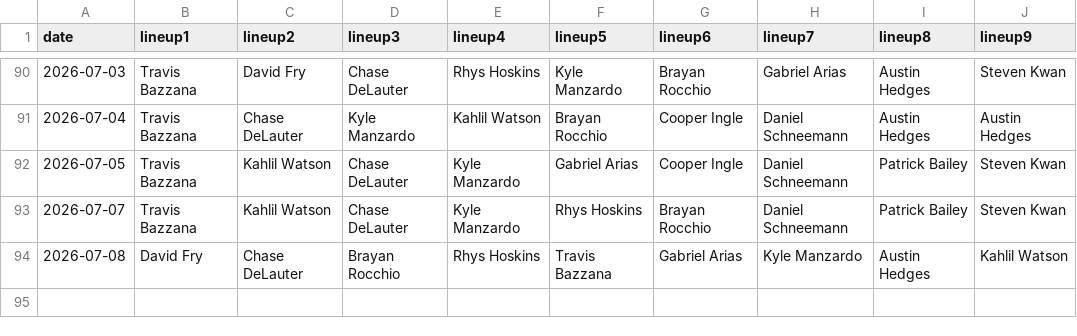
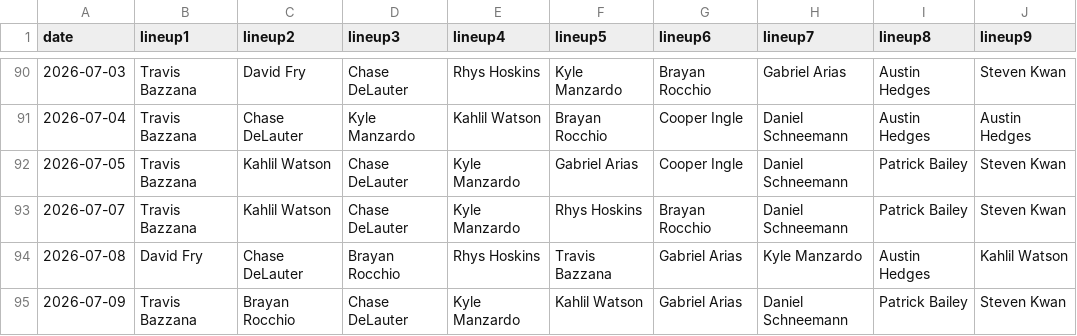
Before and after one commit to fantasy-toolz/batting-order, a CSV file: data/2026/CLE.csv, drawn as a sheet; only a part is shown, gaps mark what is left out; the diff names each change by its address in the sheet, - before the commit and + after, or states it on an @@ line.

```diff
--- a/data/2026/CLE.csv
+++ b/data/2026/CLE.csv
+row 95: 2026-07-09 | Travis Bazzana | Brayan Rocchio | Chase DeLauter | Kyle Manzardo | Kahlil Watson | Gabriel Arias | Daniel Schneemann | Patrick Bailey | Steven Kwan
```
Also changed, not shown: data/2026/CWS.csv, data/2026/DET.csv, 26 other files.
